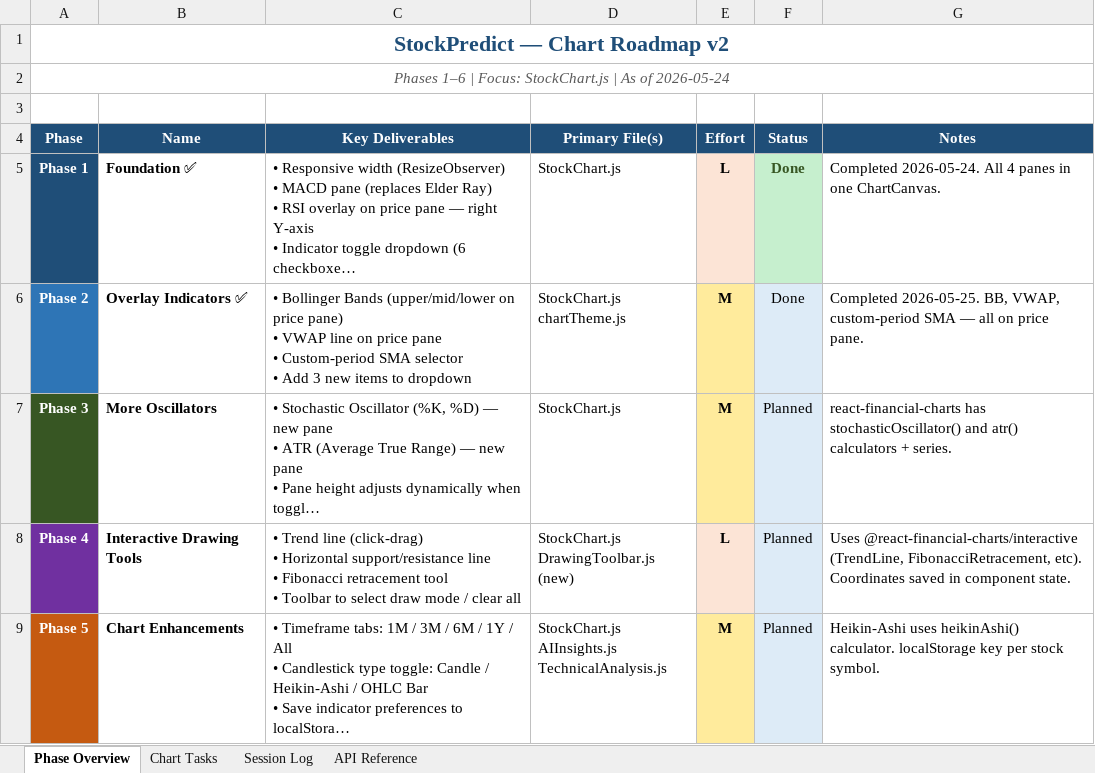
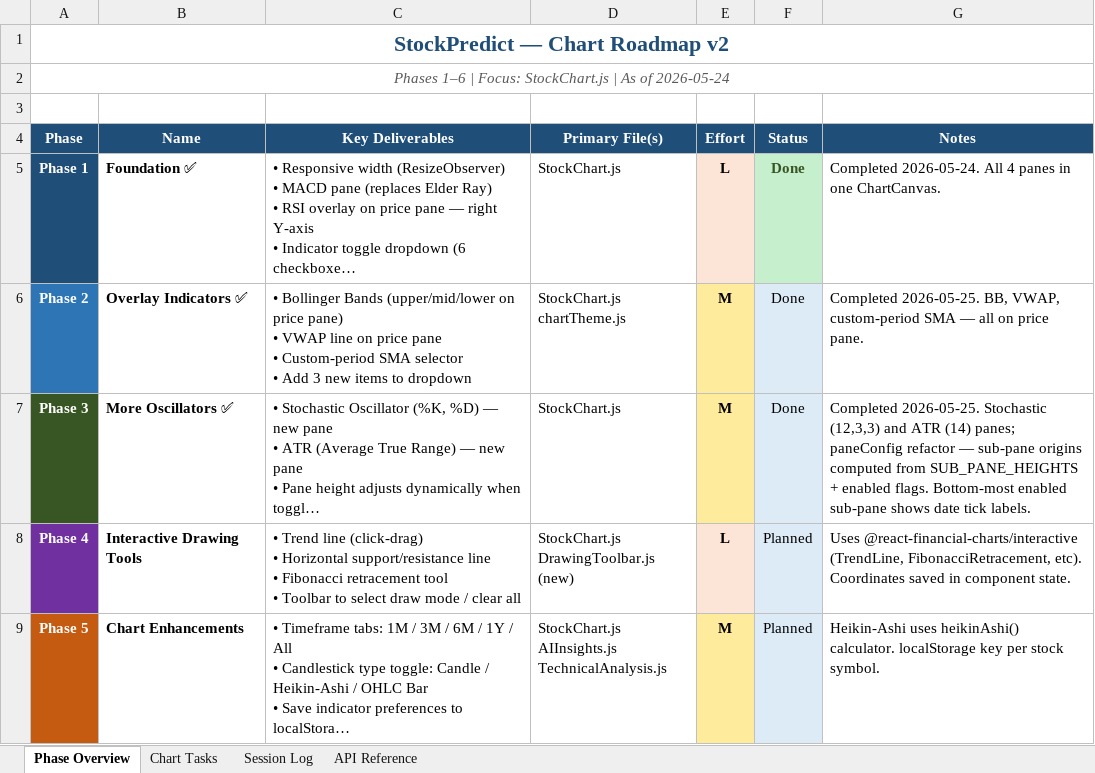
Before and after one commit to Tuanph1970/all_projects, an Excel workbook: stockpredict/roadmap_version_2.xlsx, sheet Phase Overview, drawn as a sheet; only a part is shown; long unchanged cells end in …; values as stored, in another font and other column widths than the file's, no borders; the diff names each change by its address in the sheet, - before the commit and + after, or states it on an @@ line.

```diff
--- a/stockpredict/roadmap_version_2.xlsx (sheet Phase Overview)
+++ b/stockpredict/roadmap_version_2.xlsx (sheet Phase Overview)
-B7 (Name): More Oscillators
+B7 (Name): More Oscillators ✅
-F7 (Status): Planned
+F7 (Status): Done
-G7 (Notes): react-financial-charts has stochasticOscillator() and atr() calculators + series.
+G7 (Notes): Completed 2026-05-25. Stochastic (12,3,3) and ATR (14) panes; paneConfig refactor — sub-pane origins computed from SUB_PANE_HEIGHTS + enabled flags. Bottom-most enabled sub-pane shows date tick labels.
```
Also changed, not shown: sheet Session Log, sheet Chart Tasks, 1 other file.
